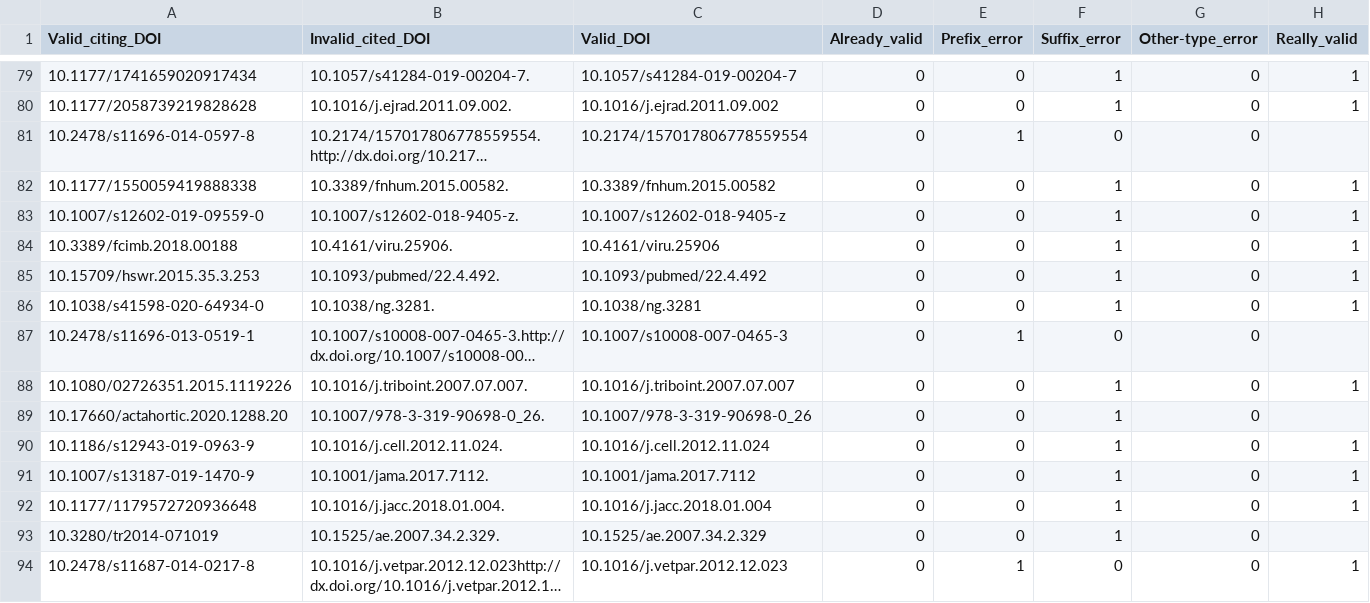
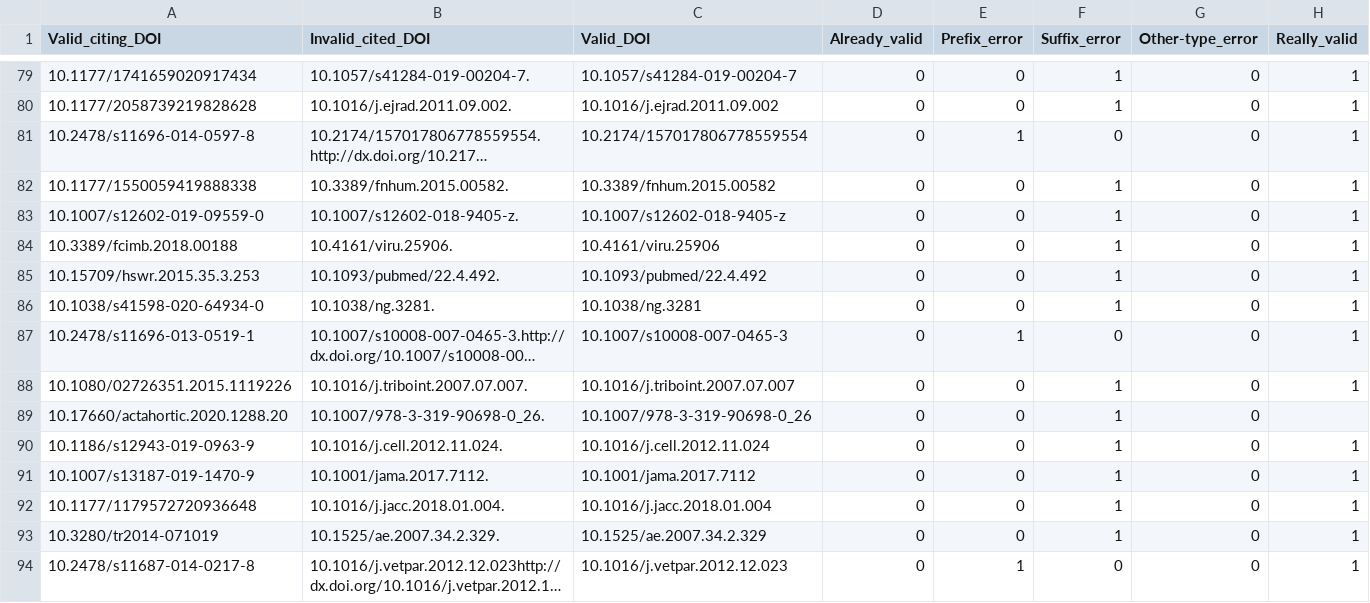
Before and after one commit to open-sci/2020-2021-grasshoppers-code, a CSV file: output/100_random_cleaned_dois.csv, drawn as a sheet; only a part is shown, gaps mark what is left out; long unchanged cells end in …; the diff names each change by its address in the sheet, - before the commit and + after, or states it on an @@ line.

Commit message:
Update 100_random_cleaned_dois.csv

```diff
--- a/output/100_random_cleaned_dois.csv
+++ b/output/100_random_cleaned_dois.csv
-H81 (Really_valid): (empty)
+H81 (Really_valid): 1
-H87 (Really_valid): (empty)
+H87 (Really_valid): 1
-H93 (Really_valid): (empty)
+H93 (Really_valid): 1
```
